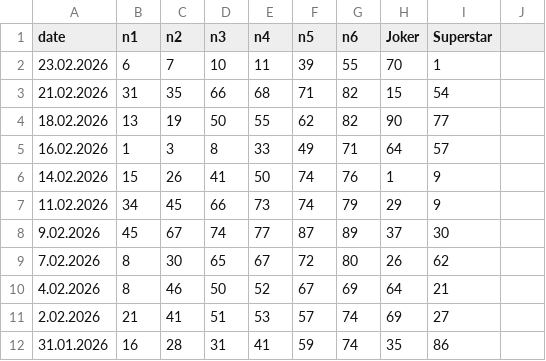
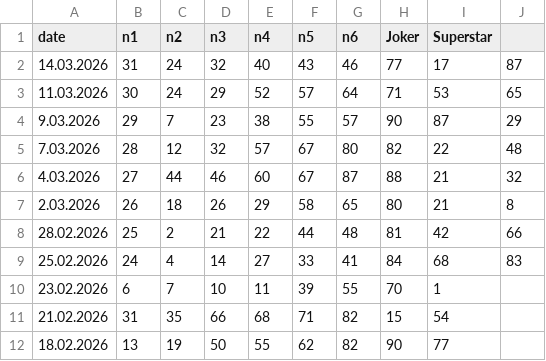
Before and after one commit to Aspirin2891/lotosihirbaz-data, a CSV file: csgloto.csv, drawn as a sheet; only a part is shown; the shorter side is filled out with more unchanged rows.

Commit message:
Update csgloto.csv

```diff
--- a/csgloto.csv
+++ b/csgloto.csv
@@ -1,2 +1,10 @@
 date;n1;n2;n3;n4;n5;n6;Joker;Superstar
+14.03.2026;31;24;32;40;43;46;77;17;87
+11.03.2026;30;24;29;52;57;64;71;53;65
+9.03.2026;29;7;23;38;55;57;90;87;29
+7.03.2026;28;12;32;57;67;80;82;22;48
+4.03.2026;27;44;46;60;67;87;88;21;32
+2.03.2026;26;18;26;29;58;65;80;21;8
+28.02.2026;25;2;21;22;44;48;81;42;66
+25.02.2026;24;4;14;27;33;41;84;68;83
 23.02.2026;6;7;10;11;39;55;70;1
```
